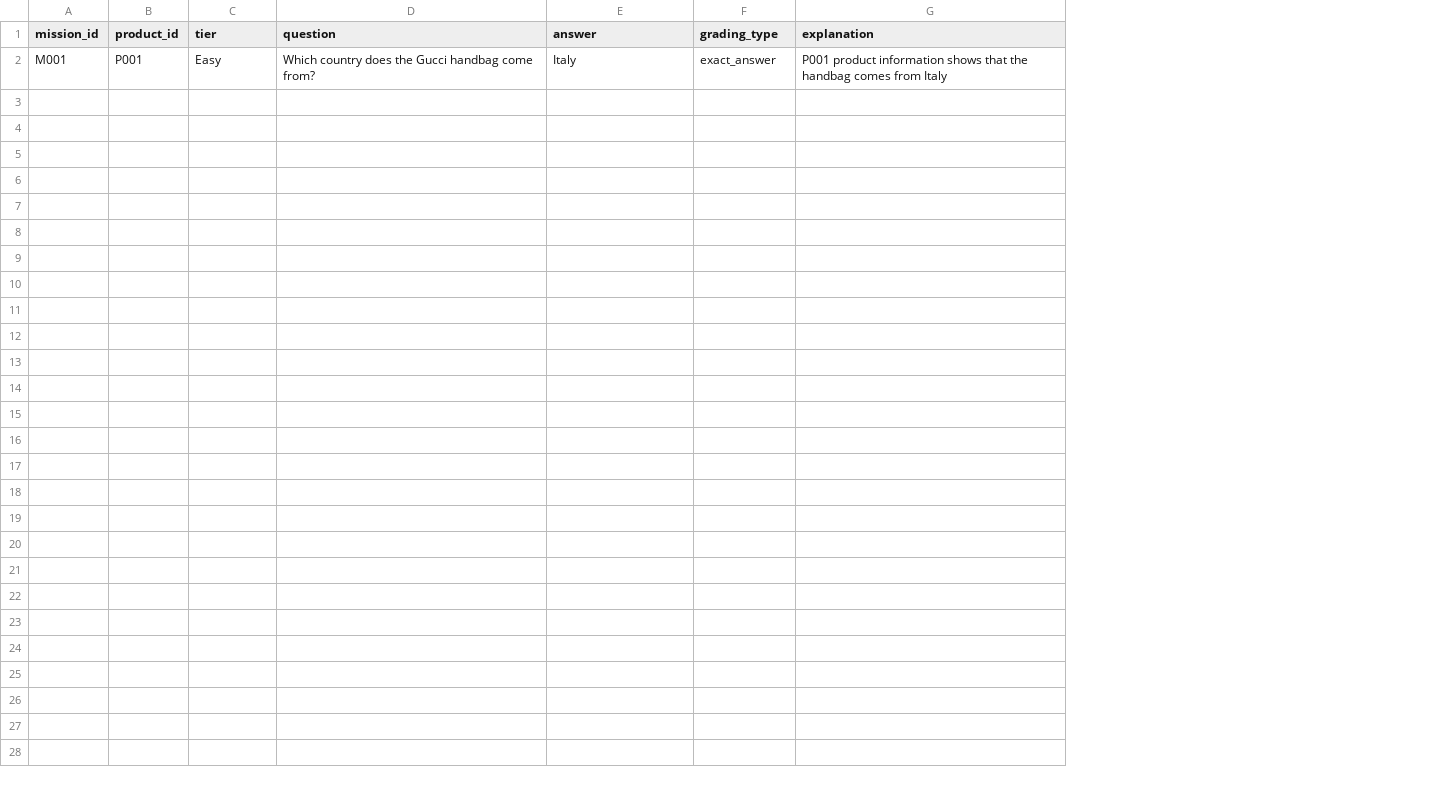
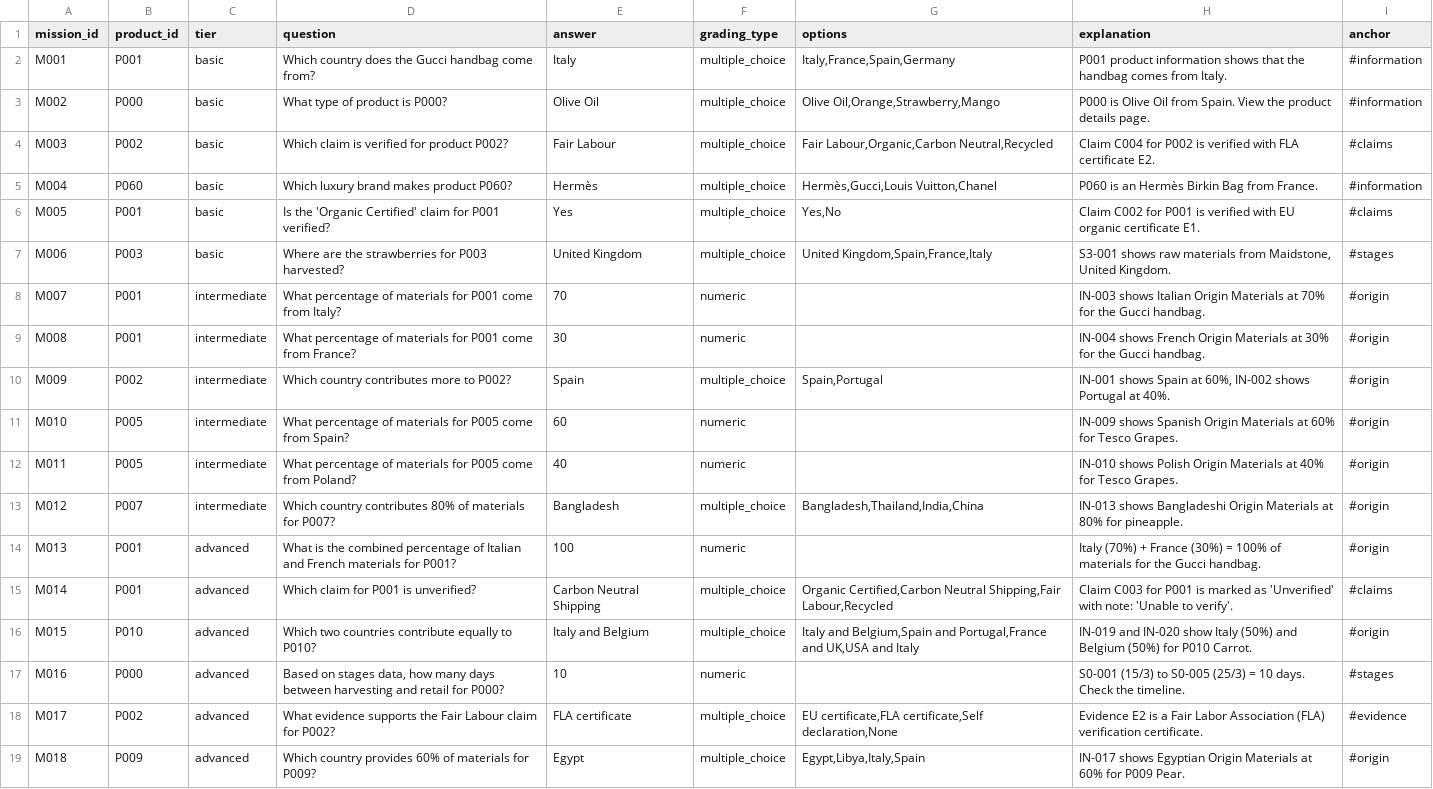
Before and after one commit to rscott34/Innovation-project-4, a CSV file: main/dataset/CSV/QuestMission.csv, drawn as a sheet; addresses are those after the commit; the diff names each change by its address in the sheet, - before the commit and + after, or states it on an @@ line.

Commit message:
Updated Question csv file and made fixes to others. Also added ids to index.html for anchors

```diff
--- a/main/dataset/CSV/QuestMission.csv
+++ b/main/dataset/CSV/QuestMission.csv
+column G (options), row 2: Italy,France,Spain,Germany
+column I (anchor), row 2: #information
-C2 (tier): Easy
+C2 (tier): basic
-F2 (grading_type): exact_answer
+F2 (grading_type): multiple_choice
-H2 (explanation): …comes from Italy
+H2 (explanation): …comes from Italy.
+row 3: M002 | P000 | basic | What type of product is P000? | Olive Oil | multiple_choice | Olive Oil,Orange,Strawberry,Mango | P000 is Olive Oil from Spain. View the product details page. | #information
+row 4: M003 | P002 | basic | Which claim is verified for product P002? | Fair Labour | multiple_choice | Fair Labour,Organic,Carbon Neutral,Recycled | Claim C004 for P002 is verified with FLA certificate E2. | #claims
+row 5: M004 | P060 | basic | Which luxury brand makes product P060? | Hermès | multiple_choice | Hermès,Gucci,Louis Vuitton,Chanel | P060 is an Hermès Birkin Bag from France. | #information
+row 6: M005 | P001 | basic | Is the 'Organic Certified' claim for P001 verified? | Yes | multiple_choice | Yes,No | Claim C002 for P001 is verified with EU organic certificate E1. | #claims
+row 7: M006 | P003 | basic | Where are the strawberries for P003 harvested? | United Kingdom | multiple_choice | United Kingdom,Spain,France,Italy | S3-001 shows raw materials from Maidstone, United Kingdom. | #stages
+row 8: M007 | P001 | intermediate | What percentage of materials for P001 come from Italy? | 70 | numeric |  | IN-003 shows Italian Origin Materials at 70% for the Gucci handbag. | #origin
+row 9: M008 | P001 | intermediate | What percentage of materials for P001 come from France? | 30 | numeric |  | IN-004 shows French Origin Materials at 30% for the Gucci handbag. | #origin
+row 10: M009 | P002 | intermediate | Which country contributes more to P002? | Spain | multiple_choice | Spain,Portugal | IN-001 shows Spain at 60%, IN-002 shows Portugal at 40%. | #origin
+row 11: M010 | P005 | intermediate | What percentage of materials for P005 come from Spain? | 60 | numeric |  | IN-009 shows Spanish Origin Materials at 60% for Tesco Grapes. | #origin
+row 12: M011 | P005 | intermediate | What percentage of materials for P005 come from Poland? | 40 | numeric |  | IN-010 shows Polish Origin Materials at 40% for Tesco Grapes. | #origin
+row 13: M012 | P007 | intermediate | Which country contributes 80% of materials for P007? | Bangladesh | multiple_choice | Bangladesh,Thailand,India,China | IN-013 shows Bangladeshi Origin Materials at 80% for pineapple. | #origin
+row 14: M013 | P001 | advanced | What is the combined percentage of Italian and French materials for P001? | 100 | numeric |  | Italy (70%) + France (30%) = 100% of materials for the Gucci handbag. | #origin
+row 15: M014 | P001 | advanced | Which claim for P001 is unverified? | Carbon Neutral Shipping | multiple_choice | Organic Certified,Carbon Neutral Shipping,Fair Labour,Recycled | Claim C003 for P001 is marked as 'Unverified' with note: 'Unable to verify'. | #claims
+row 16: M015 | P010 | advanced | Which two countries contribute equally to P010? | Italy and Belgium | multiple_choice | Italy and Belgium,Spain and Portugal,France and UK,USA and Italy | IN-019 and IN-020 show Italy (50%) and Belgium (50%) for P010 Carrot. | #origin
+row 17: M016 | P000 | advanced | Based on stages data, how many days between harvesting and retail for P000? | 10 | numeric |  | S0-001 (15/3) to S0-005 (25/3) = 10 days. Check the timeline. | #stages
+row 18: M017 | P002 | advanced | What evidence supports the Fair Labour claim for P002? | FLA certificate | multiple_choice | EU certificate,FLA certificate,Self declaration,None | Evidence E2 is a Fair Labor Association (FLA) verification certificate. | #evidence
+row 19: M018 | P009 | advanced | Which country provides 60% of materials for P009? | Egypt | multiple_choice | Egypt,Libya,Italy,Spain | IN-017 shows Egyptian Origin Materials at 60% for P009 Pear. | #origin
```
Also changed, not shown: main/dataset/CSV/input_shares.csv, main/dataset/CSV/products.csv, 1 other file.
